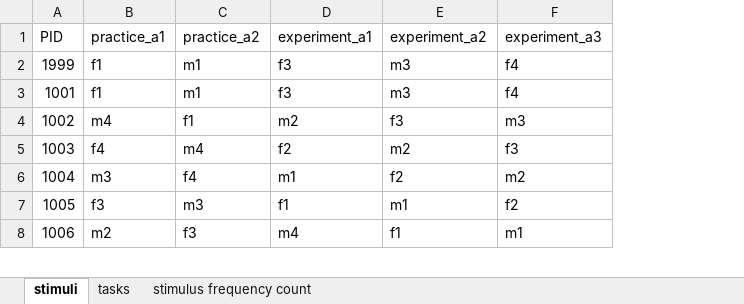
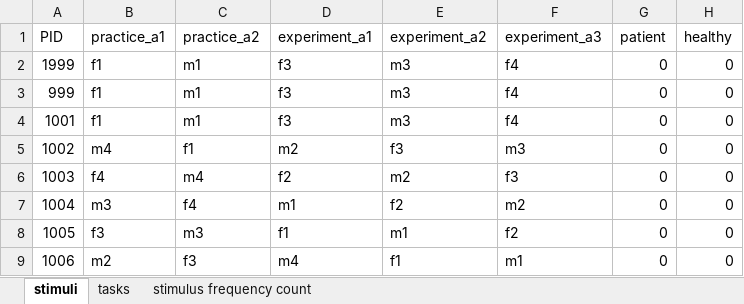
Before and after one commit to kwellstein/social_affective_prediction_task, an Excel workbook: task/+eventCreator/randomisation.xlsx, sheet stimuli, drawn as a sheet; only a part is shown; values as stored, in another font and other column widths than the file's, no borders; table styles not drawn; addresses are those after the commit; the diff names each change by its address in the sheet, - before the commit and + after, or states it on an @@ line.

```diff
--- a/task/+eventCreator/randomisation.xlsx (sheet stimuli)
+++ b/task/+eventCreator/randomisation.xlsx (sheet stimuli)
+column G (patient), rows 3-9: all 0
+column H (healthy), rows 3-9: all 0
+row 2: 1999 | f1 | m1 | f3 | m3 | f4 | 0 | 0
@@ column A (PID) renumbered in row 3 @@
```
Also changed, not shown: control_task/+eventCreator/randomisation.xlsx, 20 other files.
